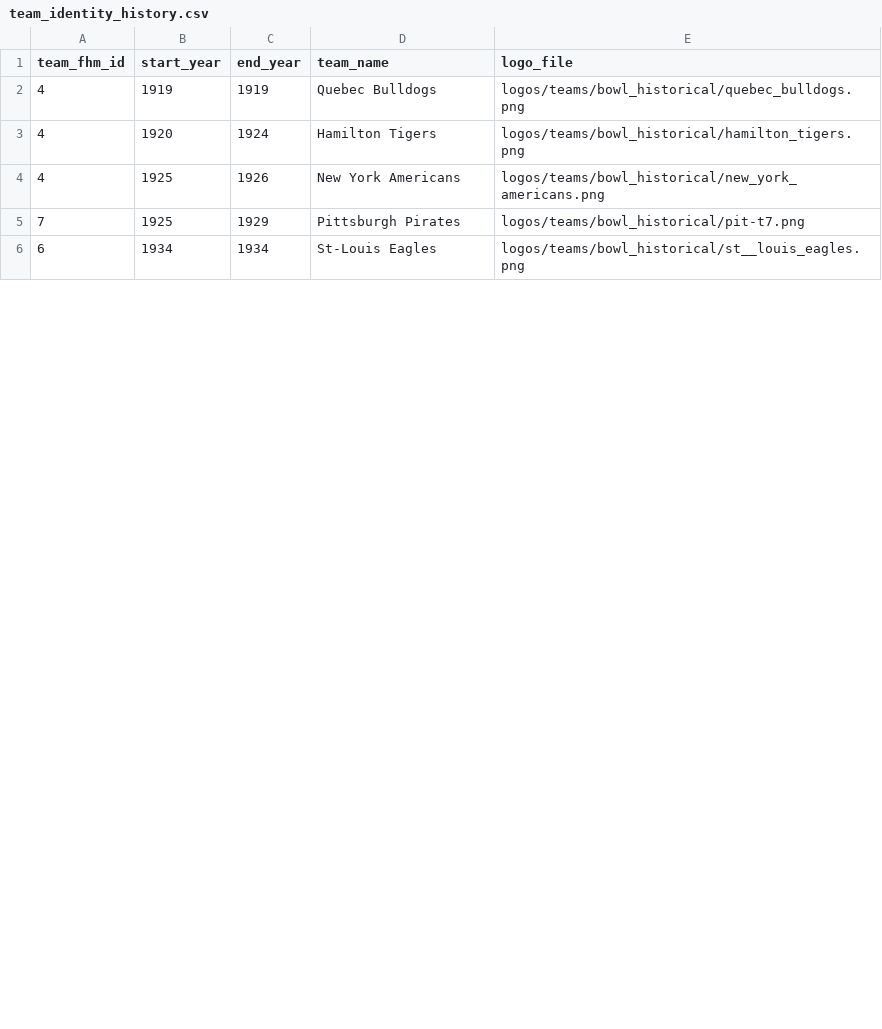
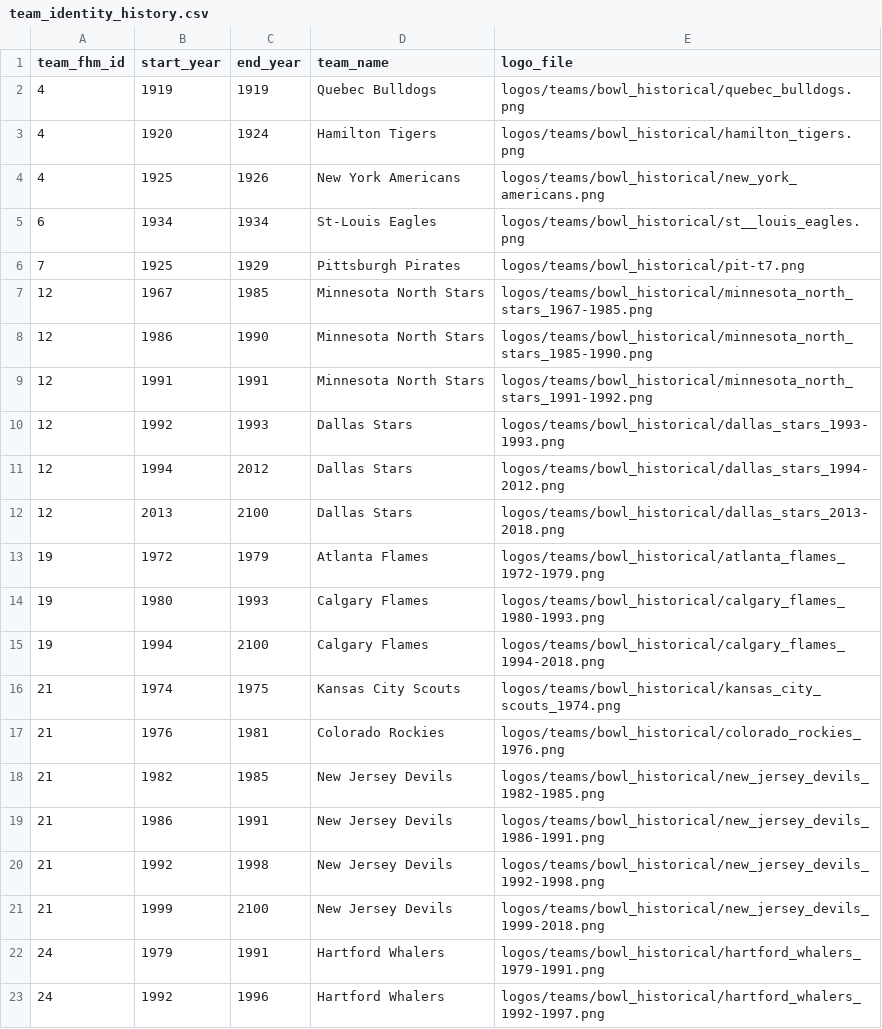
Before and after one commit to BoiledEgg1974/boys-of-winter-hockey-website, a CSV file: data/imports/raw/bowl_historical/team_identity_history.csv, drawn as a sheet; only a part is shown; the diff covers the shown part only.

```diff
--- a/data/imports/raw/bowl_historical/team_identity_history.csv
+++ b/data/imports/raw/bowl_historical/team_identity_history.csv
@@ -4,3 +4,20 @@ team_fhm_id,start_year,end_year,team_name,logo_file
 4,1925,1926,New York Americans,logos/teams/bowl_historical/new_york_americans.png
+6,1934,1934,St-Louis Eagles,logos/teams/bowl_historical/st__louis_eagles.png
 7,1925,1929,Pittsburgh Pirates,logos/teams/bowl_historical/pit-t7.png
-6,1934,1934,St-Louis Eagles,logos/teams/bowl_historical/st__louis_eagles.png
+12,1967,1985,Minnesota North Stars,logos/teams/bowl_historical/minnesota_north_stars_1967-1985.png
+12,1986,1990,Minnesota North Stars,logos/teams/bowl_historical/minnesota_north_stars_1985-1990.png
+12,1991,1991,Minnesota North Stars,logos/teams/bowl_historical/minnesota_north_stars_1991-1992.png
+12,1992,1993,Dallas Stars,logos/teams/bowl_historical/dallas_stars_1993-1993.png
+12,1994,2012,Dallas Stars,logos/teams/bowl_historical/dallas_stars_1994-2012.png
+12,2013,2100,Dallas Stars,logos/teams/bowl_historical/dallas_stars_2013-2018.png
+19,1972,1979,Atlanta Flames,logos/teams/bowl_historical/atlanta_flames_1972-1979.png
+19,1980,1993,Calgary Flames,logos/teams/bowl_historical/calgary_flames_1980-1993.png
+19,1994,2100,Calgary Flames,logos/teams/bowl_historical/calgary_flames_1994-2018.png
+21,1974,1975,Kansas City Scouts,logos/teams/bowl_historical/kansas_city_scouts_1974.png
+21,1976,1981,Colorado Rockies,logos/teams/bowl_historical/colorado_rockies_1976.png
+21,1982,1985,New Jersey Devils,logos/teams/bowl_historical/new_jersey_devils_1982-1985.png
+21,1986,1991,New Jersey Devils,logos/teams/bowl_historical/new_jersey_devils_1986-1991.png
+21,1992,1998,New Jersey Devils,logos/teams/bowl_historical/new_jersey_devils_1992-1998.png
+21,1999,2100,New Jersey Devils,logos/teams/bowl_historical/new_jersey_devils_1999-2018.png
+24,1979,1991,Hartford Whalers,logos/teams/bowl_historical/hartford_whalers_1979-1991.png
+24,1992,1996,Hartford Whalers,logos/teams/bowl_historical/hartford_whalers_1992-1997.png
```
Also changed, not shown: 20 added rows and 8 edited cells elsewhere in this file, data/imports/raw/bowl_cap/team_identity_history.csv, data/imports/raw/bowl_cap/team_season_records_template.csv, 30 other files.
